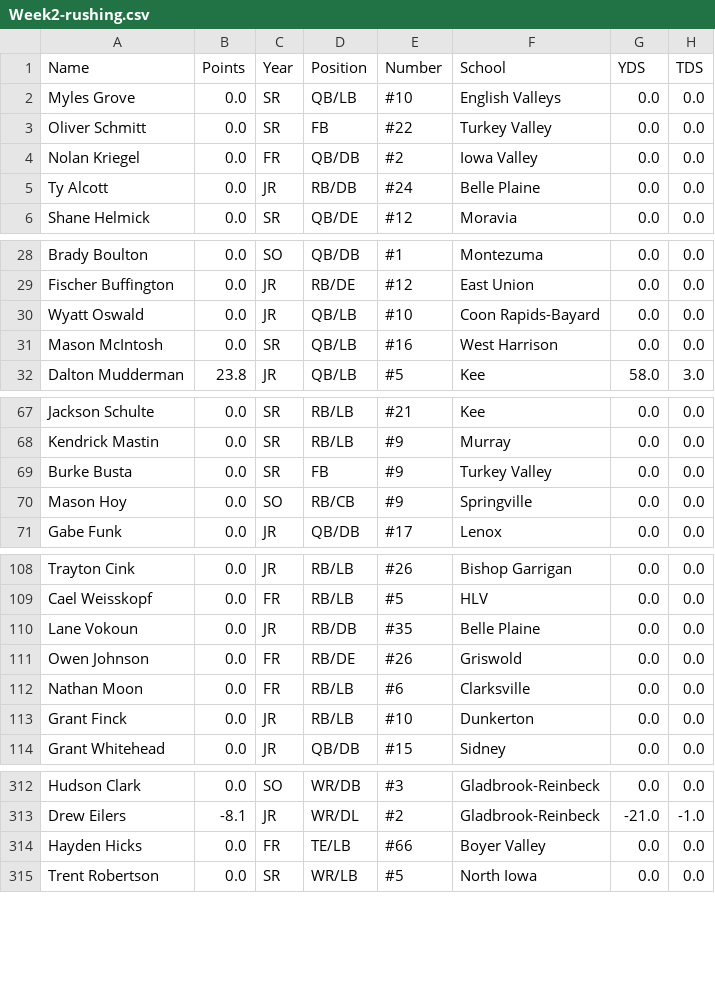
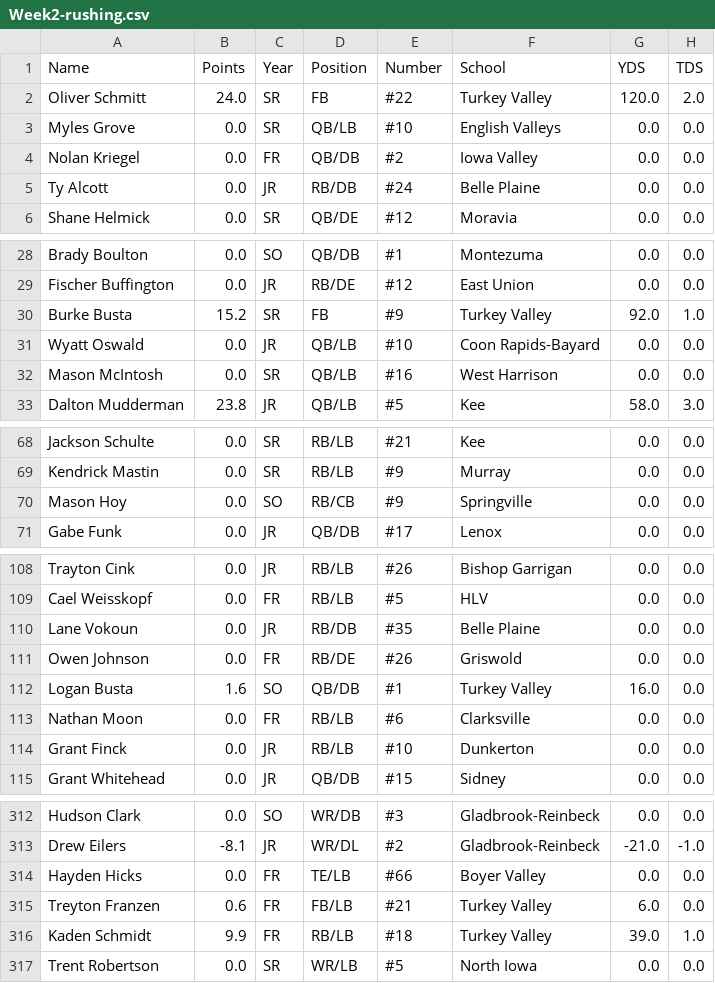
Before and after one commit to Fwiy27/8Man, a CSV file: data/Week2-rushing.csv, drawn as a sheet; only a part is shown, gaps mark what is left out; the diff covers the shown part only.

Commit message:
Updated data

```diff
--- a/data/Week2-rushing.csv
+++ b/data/Week2-rushing.csv
@@ -1,4 +1,4 @@
 Name,Points,Year,Position,Number,School,YDS,TDS
+Oliver Schmitt,24.0,SR,FB,#22,Turkey Valley,120.0,2.0
 Myles Grove,0.0,SR,QB/LB,#10,English Valleys,0.0,0.0
-Oliver Schmitt,0.0,SR,FB,#22,Turkey Valley,0.0,0.0
 Nolan Kriegel,0.0,FR,QB/DB,#2,Iowa Valley,0.0,0.0
@@ -29,2 +29,3 @@ Brady Boulton,0.0,SO,QB/DB,#1,Montezuma,0.0,0.0
 Fischer Buffington,0.0,JR,RB/DE,#12,East Union,0.0,0.0
+Burke Busta,15.2,SR,FB,#9,Turkey Valley,92.0,1.0
 Wyatt Oswald,0.0,JR,QB/LB,#10,Coon Rapids-Bayard,0.0,0.0
@@ -68,3 +69,2 @@ Jackson Schulte,0.0,SR,RB/LB,#21,Kee,0.0,0.0
 Kendrick Mastin,0.0,SR,RB/LB,#9,Murray,0.0,0.0
-Burke Busta,0.0,SR,FB,#9,Turkey Valley,0.0,0.0
 Mason Hoy,0.0,SO,RB/CB,#9,Springville,0.0,0.0
@@ -111,2 +111,3 @@ Lane Vokoun,0.0,JR,RB/DB,#35,Belle Plaine,0.0,0.0
 Owen Johnson,0.0,FR,RB/DE,#26,Griswold,0.0,0.0
+Logan Busta,1.6,SO,QB/DB,#1,Turkey Valley,16.0,0.0
 Nathan Moon,0.0,FR,RB/LB,#6,Clarksville,0.0,0.0
@@ -314,2 +314,4 @@ Drew Eilers,-8.1,JR,WR/DL,#2,Gladbrook-Reinbeck,-21.0,-1.0
 Hayden Hicks,0.0,FR,TE/LB,#66,Boyer Valley,0.0,0.0
+Treyton Franzen,0.6,FR,FB/LB,#21,Turkey Valley,6.0,0.0
+Kaden Schmidt,9.9,FR,RB/LB,#18,Turkey Valley,39.0,1.0
 Trent Robertson,0.0,SR,WR/LB,#5,North Iowa,0.0,0.0
```
Also changed, not shown: 1 added row and 2 removed rows elsewhere in this file, data/Week2-passing.csv, data/Week2-points-ps.csv, 12 other files.
